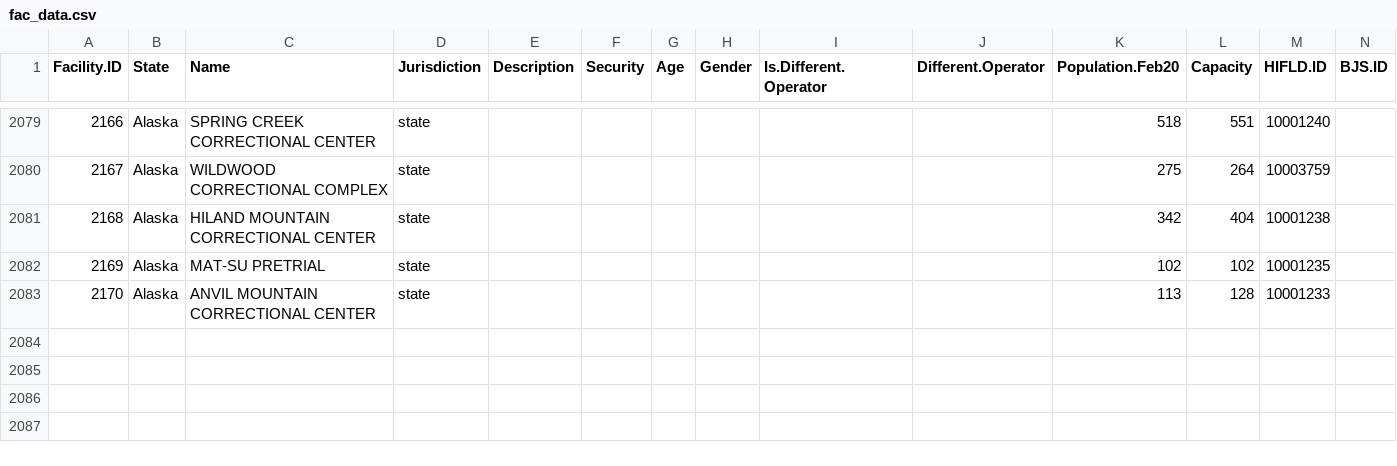
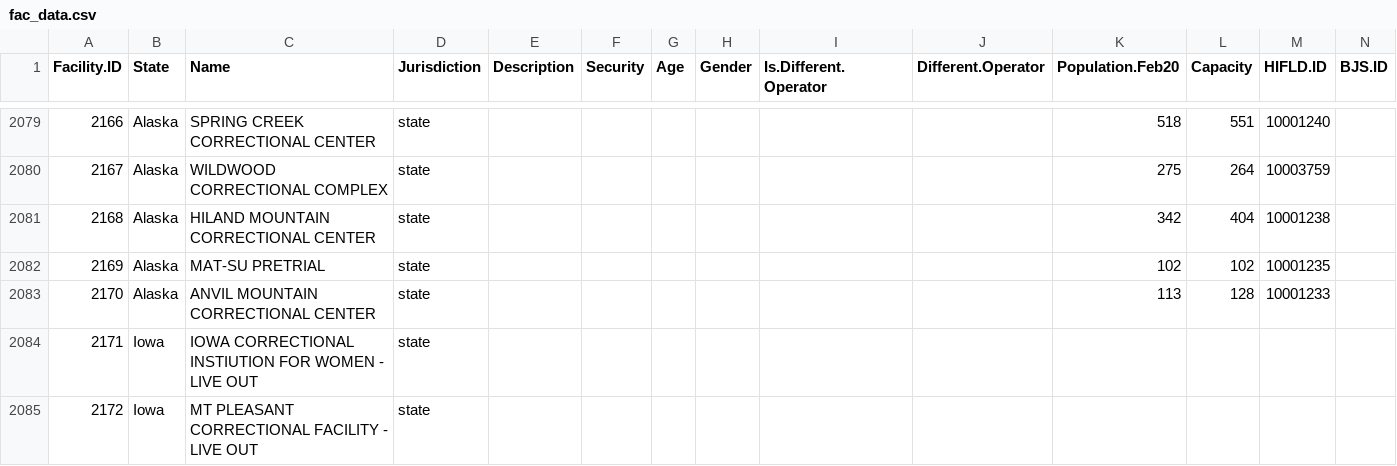
Before and after one commit to uclalawcovid19behindbars/facility_data, a CSV file: data/fac_data.csv, drawn as a sheet; only a part is shown, gaps mark what is left out; rows hold the shown columns only; the diff names each change by its address in the sheet, - before the commit and + after, or states it on an @@ line.

```diff
--- a/data/fac_data.csv
+++ b/data/fac_data.csv
+row 2084: 2171 | Iowa | IOWA CORRECTIONAL INSTIUTION FOR WOMEN - LIVE OUT | state
+row 2085: 2172 | Iowa | MT PLEASANT CORRECTIONAL FACILITY - LIVE OUT | state
```
Also changed, not shown: data/fac_spellings.csv.
